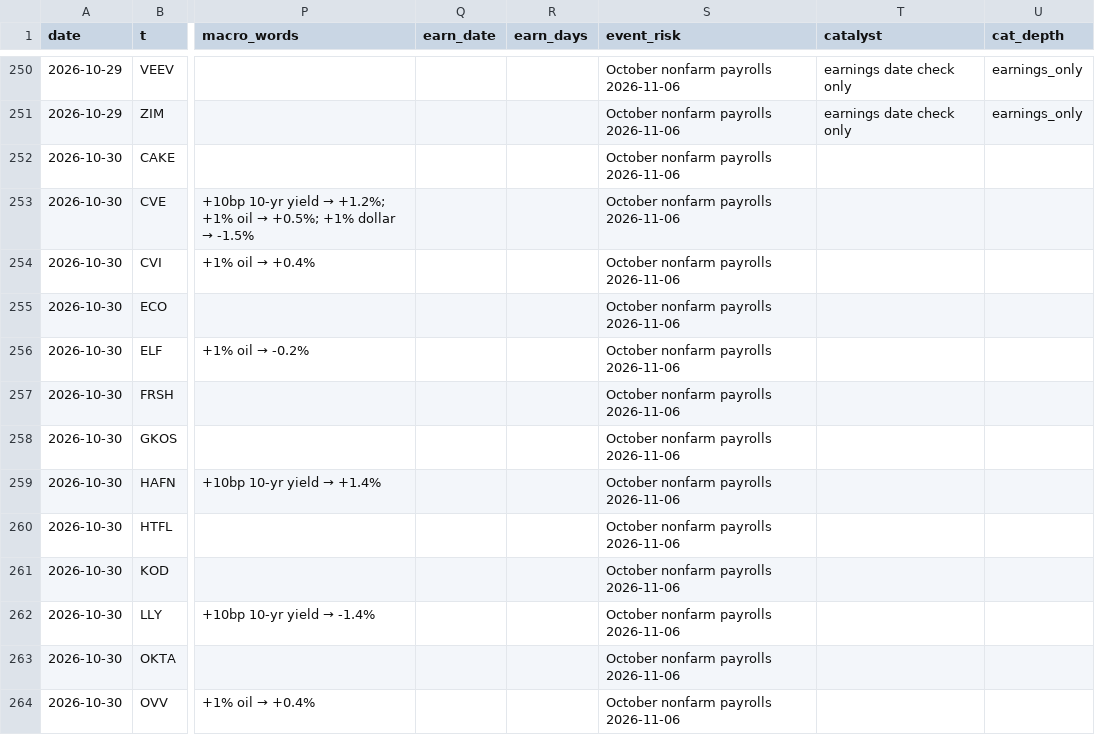
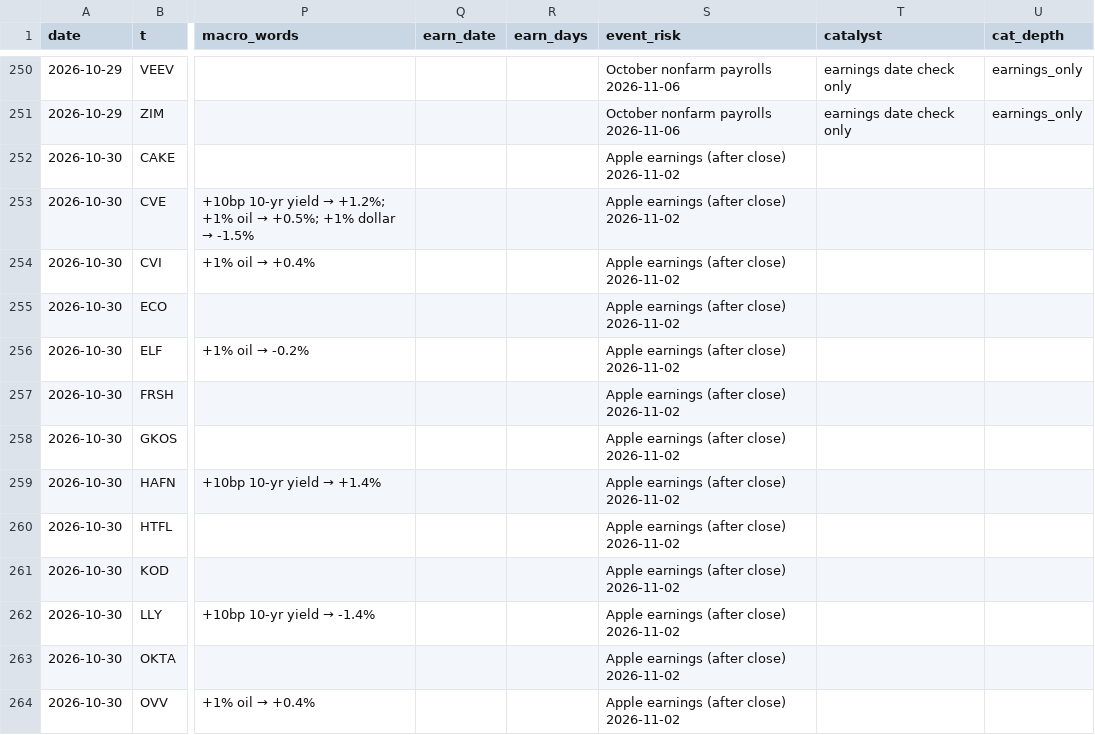
Before and after one commit to az123-stack/breadth-monitor, a CSV file: data/decision_log.csv, drawn as a sheet; only a part is shown, gaps mark what is left out; the diff covers the shown part only; the diff names each change by its address in the sheet, - before the commit and + after, or states it on an @@ line.

Commit message:
Rebuild with agent input (macro_brief)

```diff
--- a/data/decision_log.csv
+++ b/data/decision_log.csv
-S252:S264 (event_risk): October nonfarm payrolls 2026-11-06
+S252:S264 (event_risk): Apple earnings (after close) 2026-11-02
```
Also changed, not shown: 12 edited cells elsewhere in this file, 5 other files.
